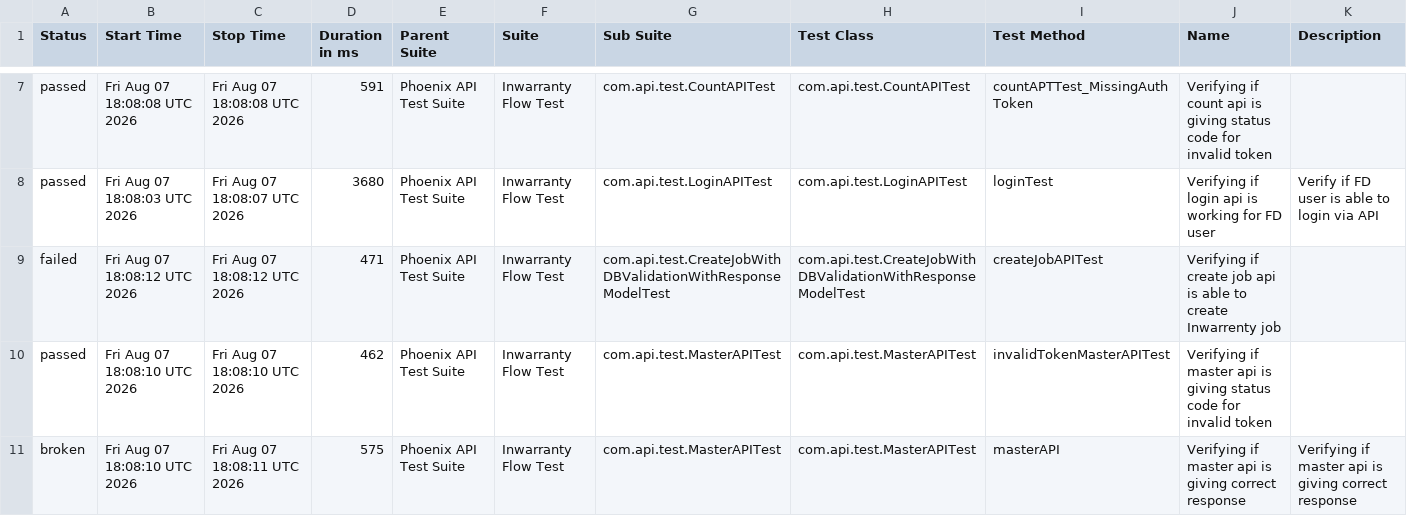
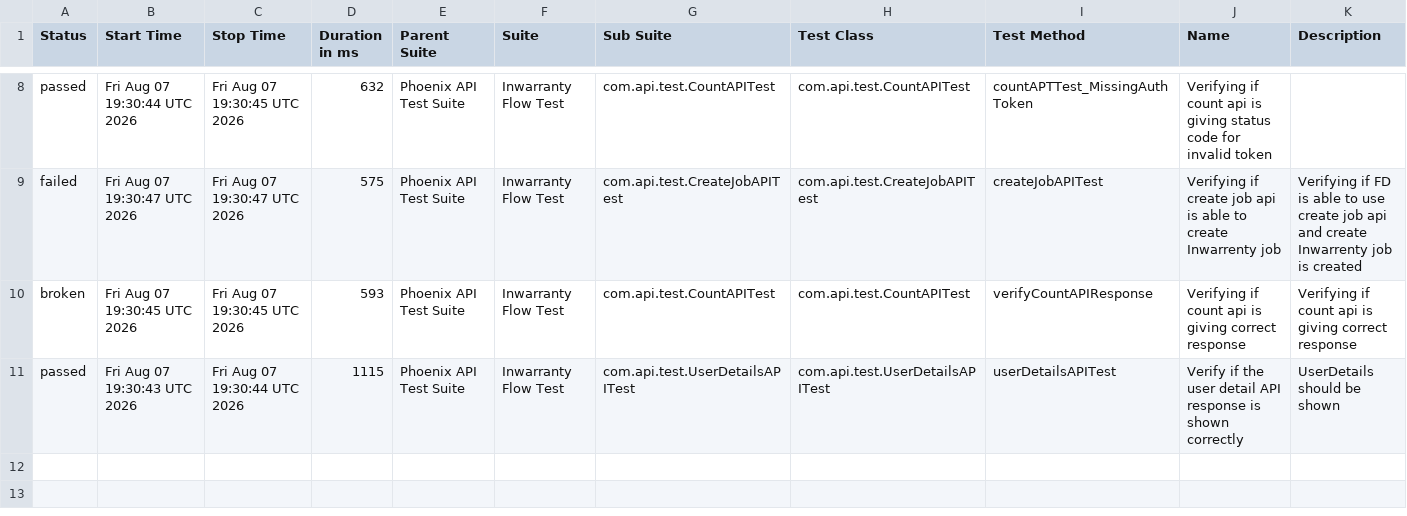
Before and after one commit to manasi7830/PhoneixTestAutomationFramework, a CSV file: data/suites.csv, drawn as a sheet; only a part is shown, gaps mark what is left out; the diff covers the shown part only.

```diff
--- a/data/suites.csv
+++ b/data/suites.csv
@@ -7,5 +8,4 @@
-"passed","Fri Aug 07 18:08:08 UTC 2026","Fri Aug 07 18:08:08 UTC 2026","591","Phoenix API Test Suite","Inwarranty Flow Test","com.api.test.CountAPITest","com.api.test.CountAPITest","countAPTTest_MissingAuthToken","Verifying if count api is giving status code for invalid token ",""
-"passed","Fri Aug 07 18:08:03 UTC 2026","Fri Aug 07 18:08:07 UTC 2026","3680","Phoenix API Test Suite","Inwarranty Flow Test","com.api.test.LoginAPITest","com.api.test.LoginAPITest","loginTest","Verifying if login api is working for FD user","Verify if FD user is able to login via API"
-"failed","Fri Aug 07 18:08:12 UTC 2026","Fri Aug 07 18:08:12 UTC 2026","471","Phoenix API Test Suite","Inwarranty Flow Test","com.api.test.CreateJobWithDBValidationWithResponseModelTest","com.api.test.CreateJobWithDBValidationWithResponseModelTest","createJobAPITest","Verifying if create job api is able to create Inwarrenty job",""
-"passed","Fri Aug 07 18:08:10 UTC 2026","Fri Aug 07 18:08:10 UTC 2026","462","Phoenix API Test Suite","Inwarranty Flow Test","com.api.test.MasterAPITest","com.api.test.MasterAPITest","invalidTokenMasterAPITest","Verifying if master api is giving status code for invalid token ",""
-"broken","Fri Aug 07 18:08:10 UTC 2026","Fri Aug 07 18:08:11 UTC 2026","575","Phoenix API Test Suite","Inwarranty Flow Test","com.api.test.MasterAPITest","com.api.test.MasterAPITest","masterAPI","Verifying if master api is giving correct response","Verifying if master api is giving correct response"
+"passed","Fri Aug 07 19:30:44 UTC 2026","Fri Aug 07 19:30:45 UTC 2026","632","Phoenix API Test Suite","Inwarranty Flow Test","com.api.test.CountAPITest","com.api.test.CountAPITest","countAPTTest_MissingAuthToken","Verifying if count api is giving status code for invalid token ",""
+"failed","Fri Aug 07 19:30:47 UTC 2026","Fri Aug 07 19:30:47 UTC 2026","575","Phoenix API Test Suite","Inwarranty Flow Test","com.api.test.CreateJobAPITest","com.api.test.CreateJobAPITest","createJobAPITest","Verifying if create job api is able to create Inwarrenty job","Verifying if  FD is able to use create job api and create Inwarrenty job is created"
+"broken","Fri Aug 07 19:30:45 UTC 2026","Fri Aug 07 19:30:45 UTC 2026","593","Phoenix API Test Suite","Inwarranty Flow Test","com.api.test.CountAPITest","com.api.test.CountAPITest","verifyCountAPIResponse","Verifying if count api is giving correct response","Verifying if count api is giving correct response"
+"passed","Fri Aug 07 19:30:43 UTC 2026","Fri Aug 07 19:30:44 UTC 2026","1115","Phoenix API Test Suite","Inwarranty Flow Test","com.api.test.UserDetailsAPITest","com.api.test.UserDetailsAPITest","userDetailsAPITest","Verify if the user detail API response is shown correctly","UserDetails should be shown"
```
Also changed, not shown: 1 added row and 30 edited cells elsewhere in this file, data/behaviors.csv, 57 other files.
